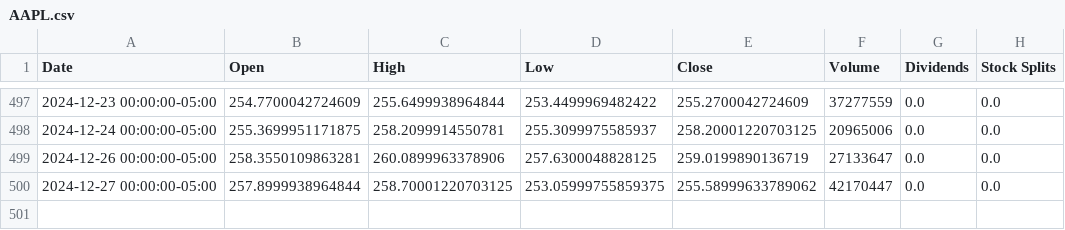
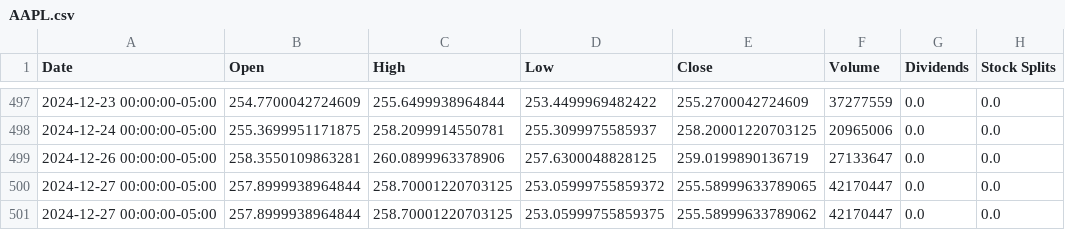
Before and after one commit to saisandeep97/StockForecastSentimentEndtoEnd, a CSV file: stock_data/AAPL.csv, drawn as a sheet; only a part is shown, gaps mark what is left out.

Commit message:
Update stock and news data

```diff
--- a/stock_data/AAPL.csv
+++ b/stock_data/AAPL.csv
@@ -499,2 +499,3 @@ Date,Open,High,Low,Close,Volume,Dividends,Stock Splits
 2024-12-26 00:00:00-05:00,258.3550109863281,260.0899963378906,257.6300048828125,259.0199890136719,27133647,0.0,0.0
+2024-12-27 00:00:00-05:00,257.8999938964844,258.70001220703125,253.05999755859372,255.58999633789065,42170447,0.0,0.0
 2024-12-27 00:00:00-05:00,257.8999938964844,258.70001220703125,253.05999755859375,255.58999633789062,42170447,0.0,0.0
```
Also changed, not shown: stock_data/AMZN.csv, stock_data/GOOGL.csv.
